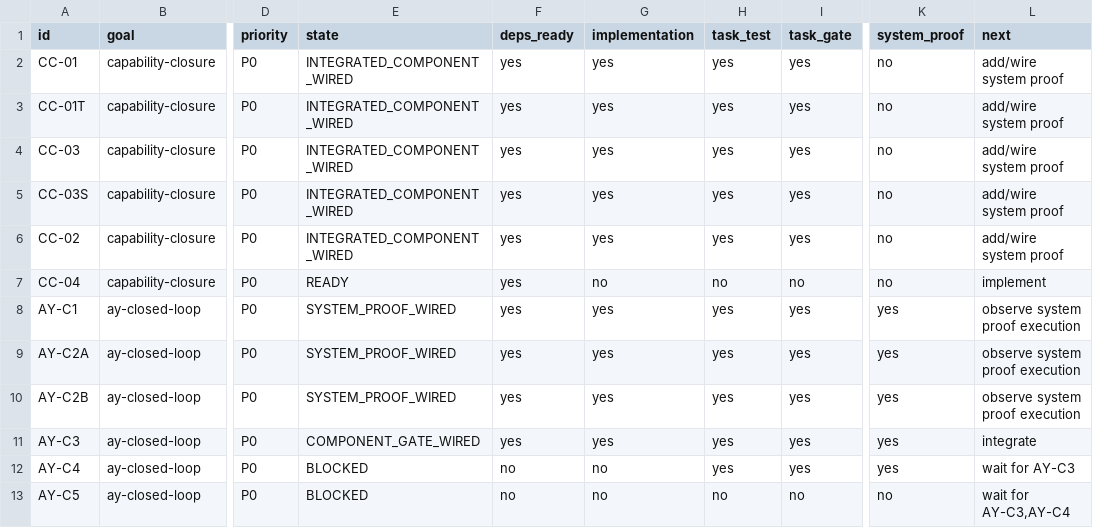
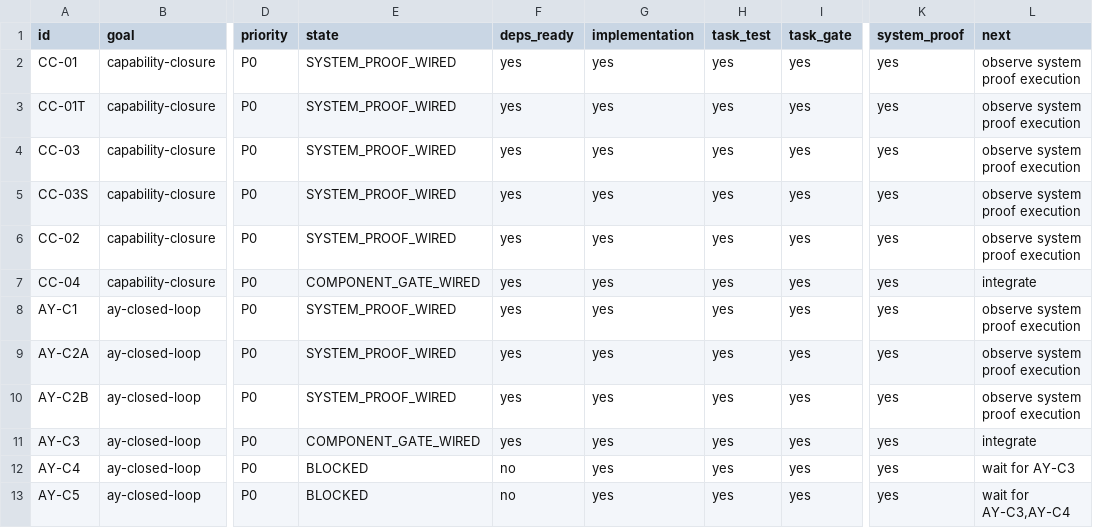
Before and after one commit to duducel204/AutoCompiler, a CSV file: docs/WORK_STATUS.csv, drawn as a sheet; only a part is shown, gaps mark what is left out; the diff names each change by its address in the sheet, - before the commit and + after, or states it on an @@ line.

Commit message:
docs: sync work status for new proofs

```diff
--- a/docs/WORK_STATUS.csv
+++ b/docs/WORK_STATUS.csv
-E2:E6 (state): INTEGRATED_COMPONENT_WIRED
+E2:E6 (state): SYSTEM_PROOF_WIRED
-K2:K7 (system_proof): no
+K2:K7 (system_proof): yes
-L2:L6 (next): add/wire system proof
+L2:L6 (next): observe system proof execution
-E7 (state): READY
+E7 (state): COMPONENT_GATE_WIRED
-G7 (implementation): no
+G7 (implementation): yes
-H7 (task_test): no
+H7 (task_test): yes
-I7 (task_gate): no
+I7 (task_gate): yes
-L7 (next): implement
+L7 (next): integrate
-G12:G13 (implementation): no
+G12:G13 (implementation): yes
-H13 (task_test): no
+H13 (task_test): yes
-I13 (task_gate): no
+I13 (task_gate): yes
-K13 (system_proof): no
+K13 (system_proof): yes
```
